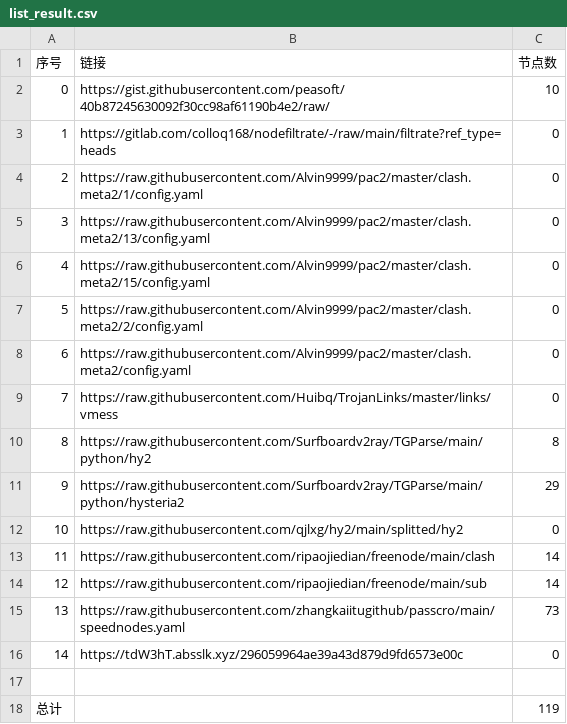
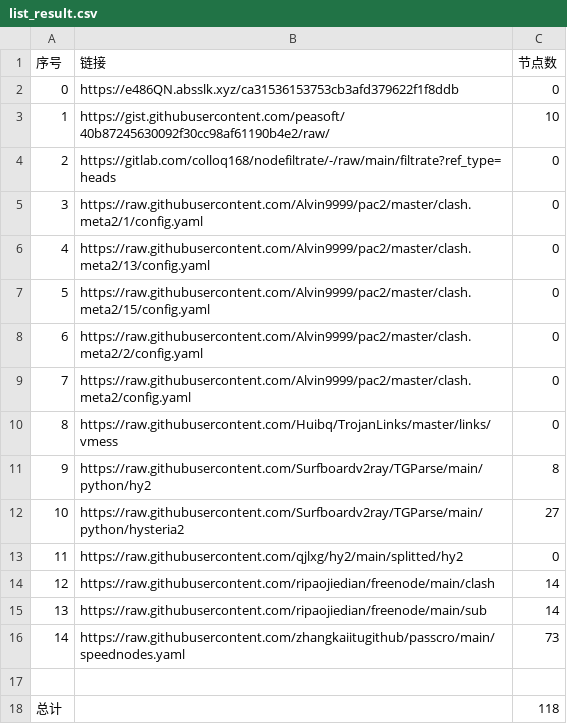
Before and after one commit to 2-civilization/NoMoreWalls, a CSV file: list_result.csv, drawn as a sheet; removed rows and columns are numbered as before the commit, all else as after; the diff names each change by its address in the sheet, - before the commit and + after, or states it on an @@ line.

```diff
--- a/list_result.csv
+++ b/list_result.csv
+row 2: 0 | https://e486QN.absslk.xyz/ca31536153753cb3afd379622f1f8ddb | 0
@@ column A (序号) renumbered between rows 3 and 16 @@
-C12 (节点数): 29
+C12 (节点数): 27
-row 16: 14 | https://tdW3hT.absslk.xyz/296059964ae39a43d879d9fd6573e00c | 0
-C18 (节点数): 119
+C18 (节点数): 118
```
Also changed, not shown: 7 other files.
